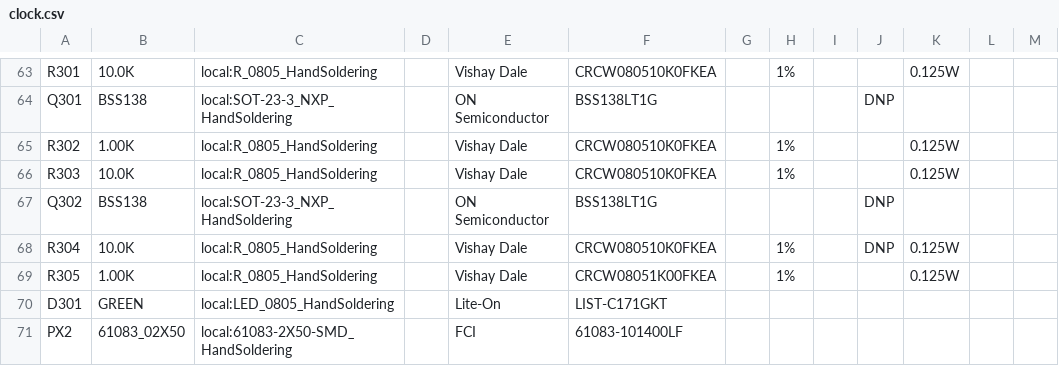
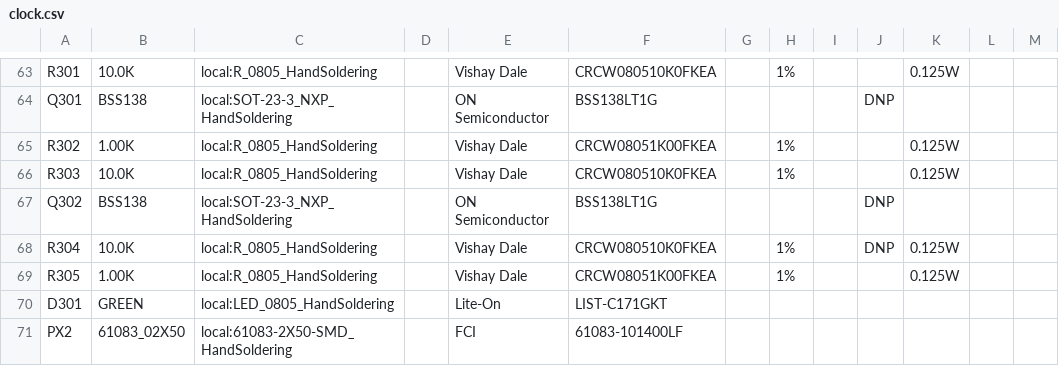
Before and after one commit to dsun7c4/ntpserver-kicad, a CSV file: clock/clock.csv, drawn as a sheet; only a part is shown, gaps mark what is left out.

Commit message:
Separate RTC interrupt to allow for different IO register clock domain.

```diff
--- a/clock/clock.csv
+++ b/clock/clock.csv
@@ -64,3 +64,3 @@ R301,10.0K,local:R_0805_HandSoldering,,Vishay Dale,CRCW080510K0FKEA,,1%,,,0.125W
 Q301,BSS138,local:SOT-23-3_NXP_HandSoldering,,ON Semiconductor,BSS138LT1G,,,,DNP,,,
-R302,1.00K,local:R_0805_HandSoldering,,Vishay Dale,CRCW080510K0FKEA,,1%,,,0.125W,,
+R302,1.00K,local:R_0805_HandSoldering,,Vishay Dale,CRCW08051K00FKEA,,1%,,,0.125W,,
 R303,10.0K,local:R_0805_HandSoldering,,Vishay Dale,CRCW080510K0FKEA,,1%,,,0.125W,,
```
Also changed, not shown: 6 other files.
